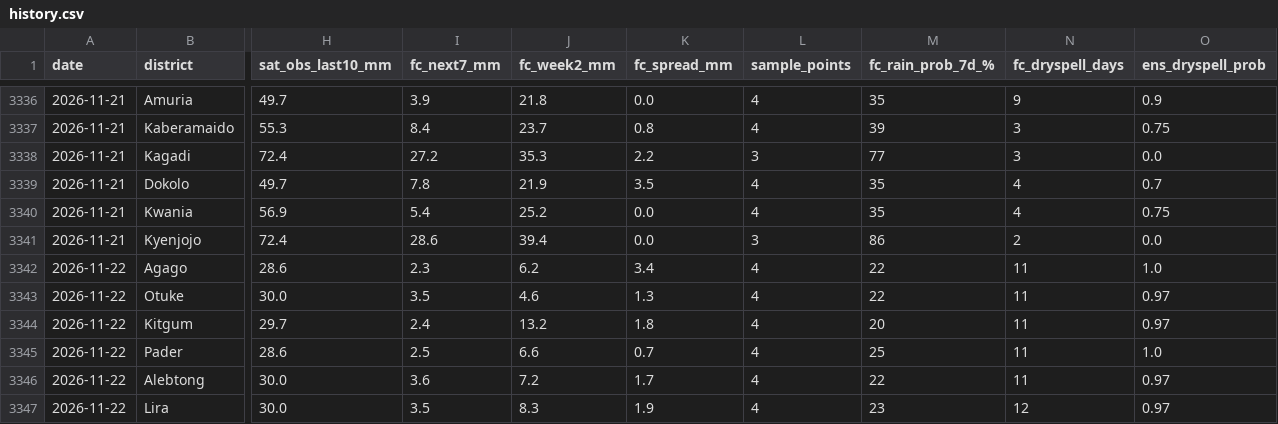
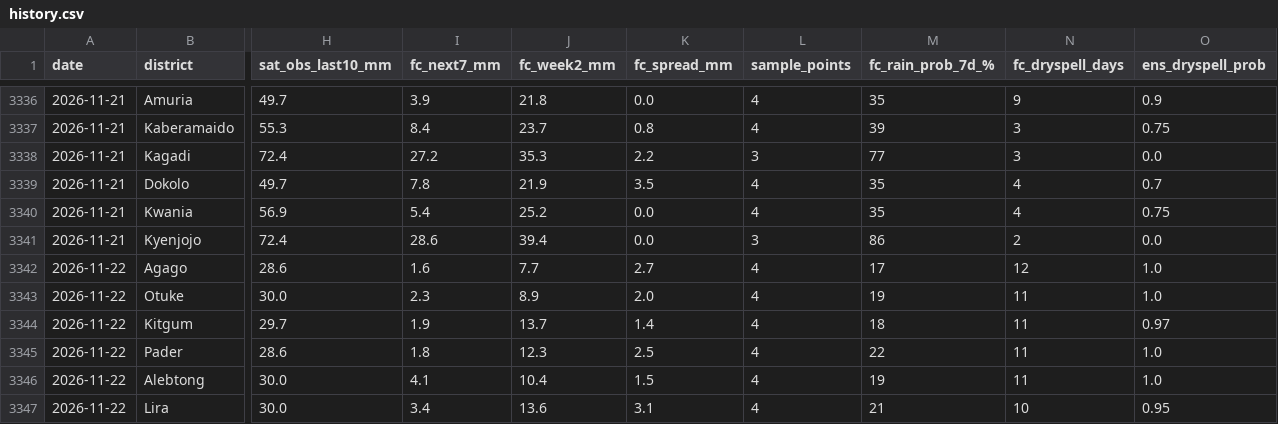
Before and after one commit to ugandaloveit/planting-monitor, a CSV file: planting_monitor_out/history.csv, drawn as a sheet; only a part is shown, gaps mark what is left out; the diff covers the shown part only; the diff names each change by its address in the sheet, - before the commit and + after, or states it on an @@ line.

```diff
--- a/planting_monitor_out/history.csv
+++ b/planting_monitor_out/history.csv
-I3342 (fc_next7_mm): 2.3
+I3342 (fc_next7_mm): 1.6
-J3342 (fc_week2_mm): 6.2
+J3342 (fc_week2_mm): 7.7
-K3342 (fc_spread_mm): 3.4
+K3342 (fc_spread_mm): 2.7
-M3342 (fc_rain_prob_7d_%): 22
+M3342 (fc_rain_prob_7d_%): 17
-N3342 (fc_dryspell_days): 11
+N3342 (fc_dryspell_days): 12
-I3343 (fc_next7_mm): 3.5
+I3343 (fc_next7_mm): 2.3
-J3343 (fc_week2_mm): 4.6
+J3343 (fc_week2_mm): 8.9
-K3343 (fc_spread_mm): 1.3
+K3343 (fc_spread_mm): 2.0
-M3343 (fc_rain_prob_7d_%): 22
+M3343 (fc_rain_prob_7d_%): 19
-O3343 (ens_dryspell_prob): 0.97
+O3343 (ens_dryspell_prob): 1.0
-I3344 (fc_next7_mm): 2.4
+I3344 (fc_next7_mm): 1.9
-J3344 (fc_week2_mm): 13.2
+J3344 (fc_week2_mm): 13.7
-K3344 (fc_spread_mm): 1.8
+K3344 (fc_spread_mm): 1.4
-M3344 (fc_rain_prob_7d_%): 20
+M3344 (fc_rain_prob_7d_%): 18
-I3345 (fc_next7_mm): 2.5
+I3345 (fc_next7_mm): 1.8
-J3345 (fc_week2_mm): 6.6
+J3345 (fc_week2_mm): 12.3
-K3345 (fc_spread_mm): 0.7
+K3345 (fc_spread_mm): 2.5
-M3345 (fc_rain_prob_7d_%): 25
+M3345 (fc_rain_prob_7d_%): 22
-I3346 (fc_next7_mm): 3.6
+I3346 (fc_next7_mm): 4.1
-J3346 (fc_week2_mm): 7.2
+J3346 (fc_week2_mm): 10.4
-K3346 (fc_spread_mm): 1.7
+K3346 (fc_spread_mm): 1.5
-M3346 (fc_rain_prob_7d_%): 22
+M3346 (fc_rain_prob_7d_%): 19
-O3346 (ens_dryspell_prob): 0.97
+O3346 (ens_dryspell_prob): 1.0
-I3347 (fc_next7_mm): 3.5
+I3347 (fc_next7_mm): 3.4
-J3347 (fc_week2_mm): 8.3
+J3347 (fc_week2_mm): 13.6
-K3347 (fc_spread_mm): 1.9
+K3347 (fc_spread_mm): 3.1
-M3347 (fc_rain_prob_7d_%): 23
+M3347 (fc_rain_prob_7d_%): 21
-N3347 (fc_dryspell_days): 12
+N3347 (fc_dryspell_days): 10
-O3347 (ens_dryspell_prob): 0.97
+O3347 (ens_dryspell_prob): 0.95
```
Also changed, not shown: 86 edited cells elsewhere in this file, planting_monitor_out/status_today.csv, 4 other files.
